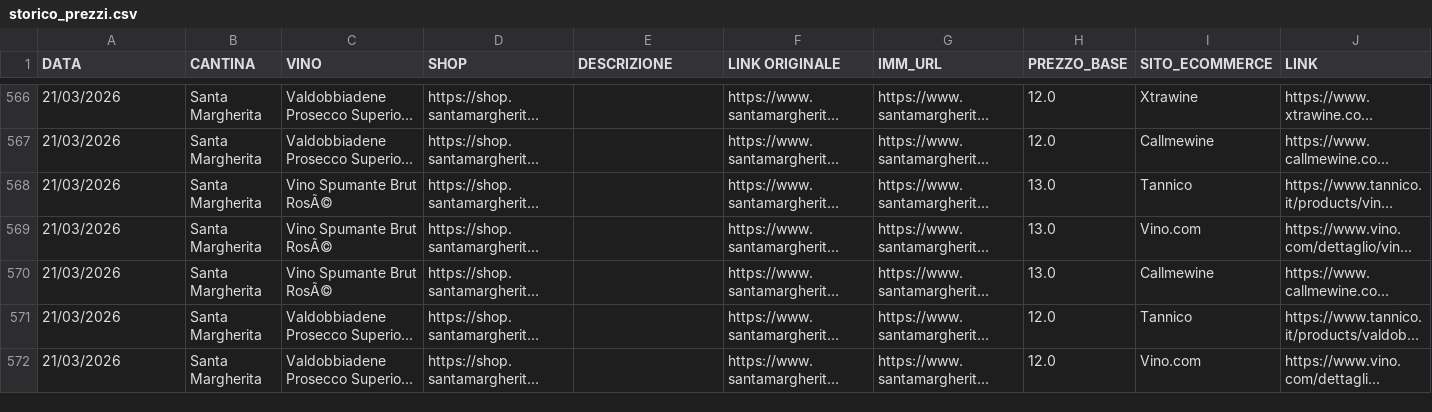
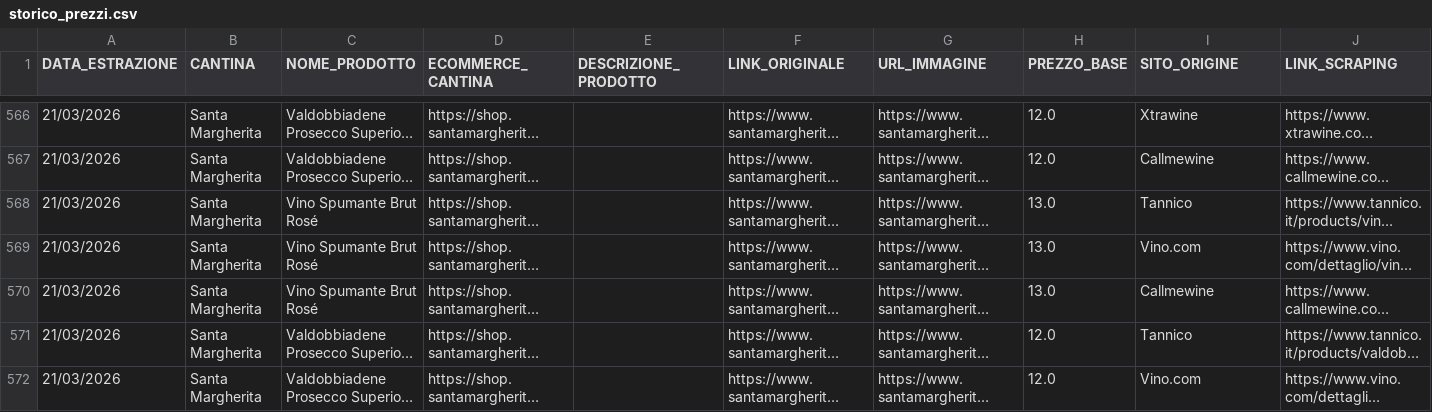
Before and after one commit to robertobortoletto89-lab/hello-world-vino, a CSV file: storico_prezzi.csv, drawn as a sheet; only a part is shown, gaps mark what is left out; long unchanged cells end in …; the diff covers the shown part only; the diff names each change by its address in the sheet, - before the commit and + after, or states it on an @@ line.

```diff
--- a/storico_prezzi.csv
+++ b/storico_prezzi.csv
-A1: DATA
+A1: DATA_ESTRAZIONE
-C1: VINO
+C1: NOME_PRODOTTO
-D1: SHOP
+D1: ECOMMERCE_CANTINA
-E1: DESCRIZIONE
+E1: DESCRIZIONE_PRODOTTO
-F1: LINK ORIGINALE
+F1: LINK_ORIGINALE
-G1: IMM_URL
+G1: URL_IMMAGINE
-I1: SITO_ECOMMERCE
+I1: SITO_ORIGINE
-J1: LINK
+J1: LINK_SCRAPING
-C568:C570 (NOME_PRODOTTO): Vino Spumante Brut RosÃ©
+C568:C570 (NOME_PRODOTTO): Vino Spumante Brut Rosé
```
Also changed, not shown: 67 edited cells elsewhere in this file, sentiment_vini_raw.csv, 3 other files.
